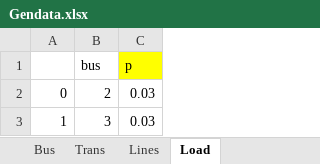
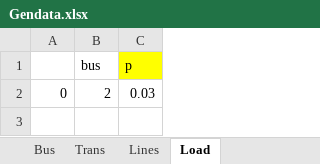
Before and after one commit to thaddijatou/Data-Science-, an Excel workbook: Gendata.xlsx, sheet Load, drawn as a sheet; values as stored, in another font and other column widths than the file's, no borders; the diff names each change by its address in the sheet, - before the commit and + after, or states it on an @@ line.

Commit message:
Add files via upload

```diff
--- a/Gendata.xlsx (sheet Load)
+++ b/Gendata.xlsx (sheet Load)
-row 3: 1 | 3 | 0.03
```
